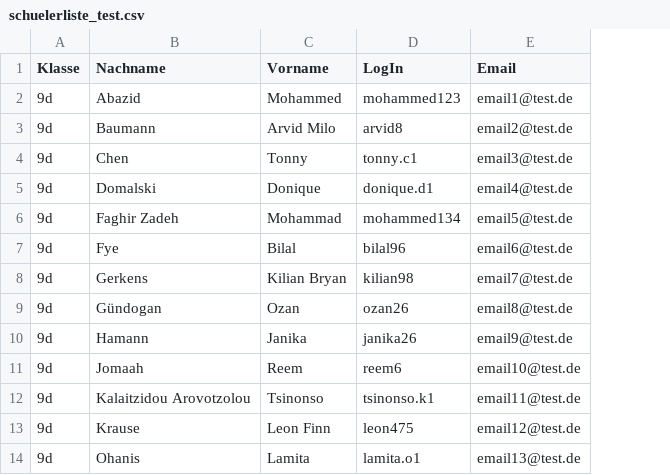
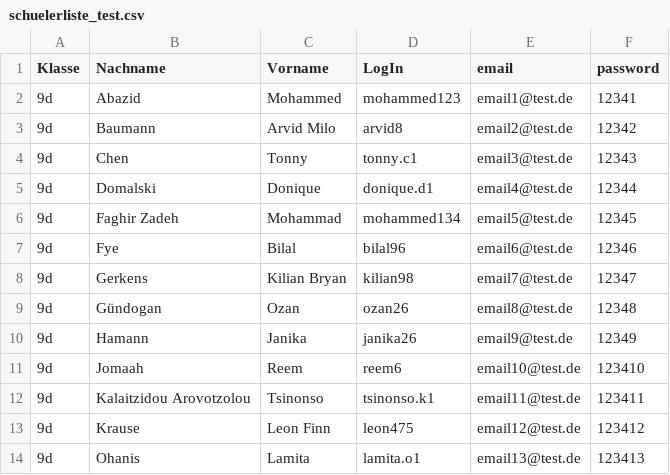
Before and after one commit to Zwennsch/schaumbooks, a CSV file: .school-data/schuelerliste_test.csv, drawn as a sheet; only a part is shown; the diff names each change by its address in the sheet, - before the commit and + after, or states it on an @@ line.

Commit message:
added field username and password

```diff
--- a/.school-data/schuelerliste_test.csv
+++ b/.school-data/schuelerliste_test.csv
+column F (password), rows 2-14: 12341 | 12342 | 12343 | 12344 | 12345 | 12346 | 12347 | 12348 | 12349 | 123410 | 123411 | 123412 | 123413
-E1: Email
+E1: email
```
Also changed, not shown: 5 other files.
